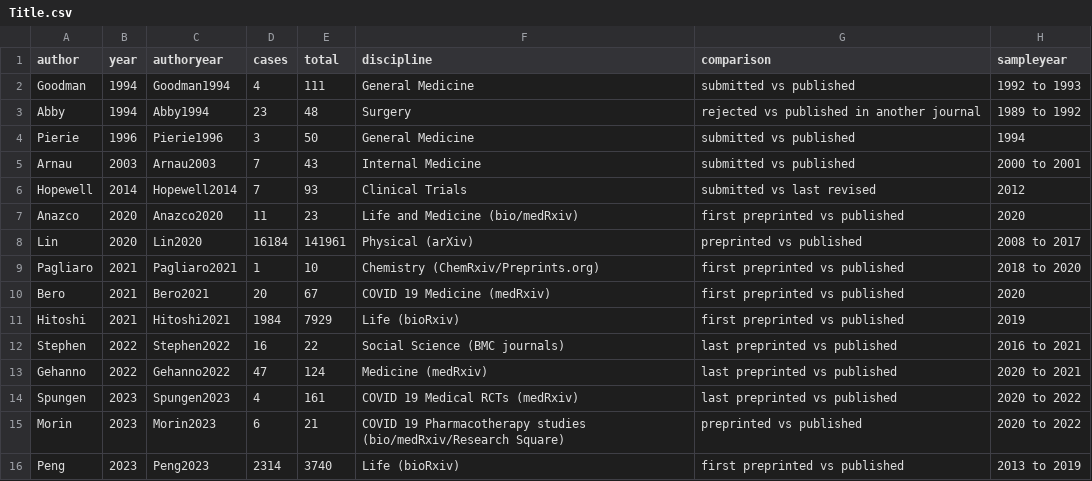
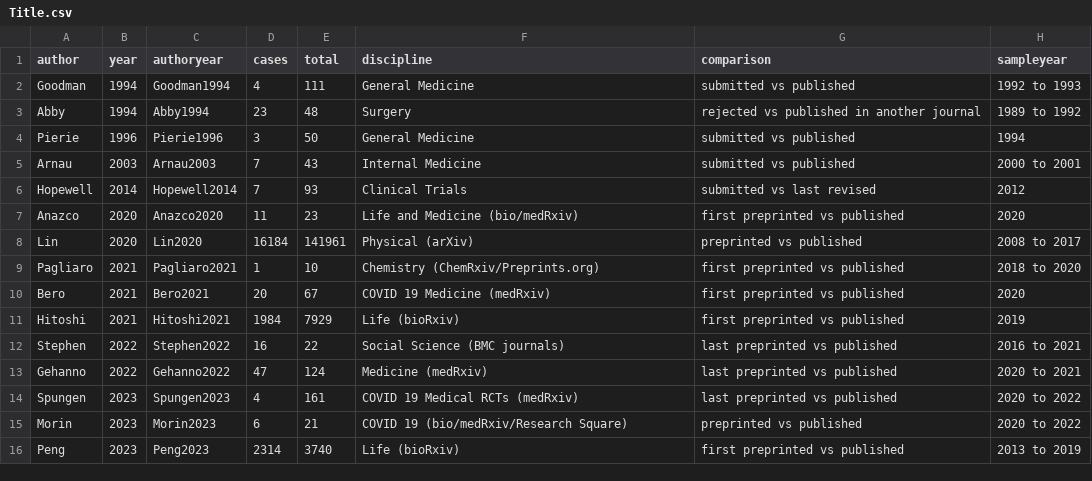
Before and after one commit to MarioMalicki/Manuscript-Changes-Tracker, a CSV file: Title.csv, drawn as a sheet.

Commit message:
Update Title.csv

```diff
--- a/Title.csv
+++ b/Title.csv
@@ -14,3 +14,3 @@ Gehanno,2022,Gehanno2022,47,124,Medicine (medRxiv),last preprinted vs published,
 Spungen,2023,Spungen2023,4,161,COVID 19 Medical RCTs (medRxiv),last preprinted vs published,2020 to 2022
-Morin,2023,Morin2023,6,21,COVID 19 Pharmacotherapy studies (bio/medRxiv/Research Square),preprinted vs published,2020 to 2022
+Morin,2023,Morin2023,6,21,COVID 19 (bio/medRxiv/Research Square),preprinted vs published,2020 to 2022
 Peng,2023,Peng2023,2314,3740,Life (bioRxiv),first preprinted vs published,2013 to 2019
```
